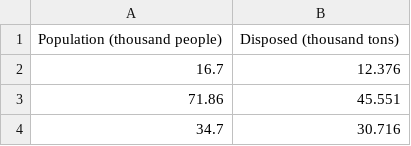
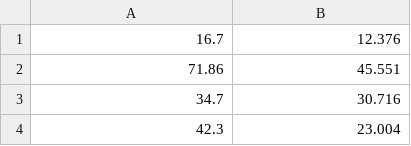
Before and after one commit to ezl5/CEE4530, a TSV file: Data Sheet - Sheet1.tsv, drawn as a sheet; only a part is shown; the shorter side is filled out with more unchanged rows.

Commit message:
Update Data Sheet - Sheet1.tsv

```diff
--- a/Data Sheet - Sheet1.tsv
+++ b/Data Sheet - Sheet1.tsv
@@ -1,2 +1 @@
-Population (thousand people)	Disposed (thousand tons)
 16.7	12.376
```
